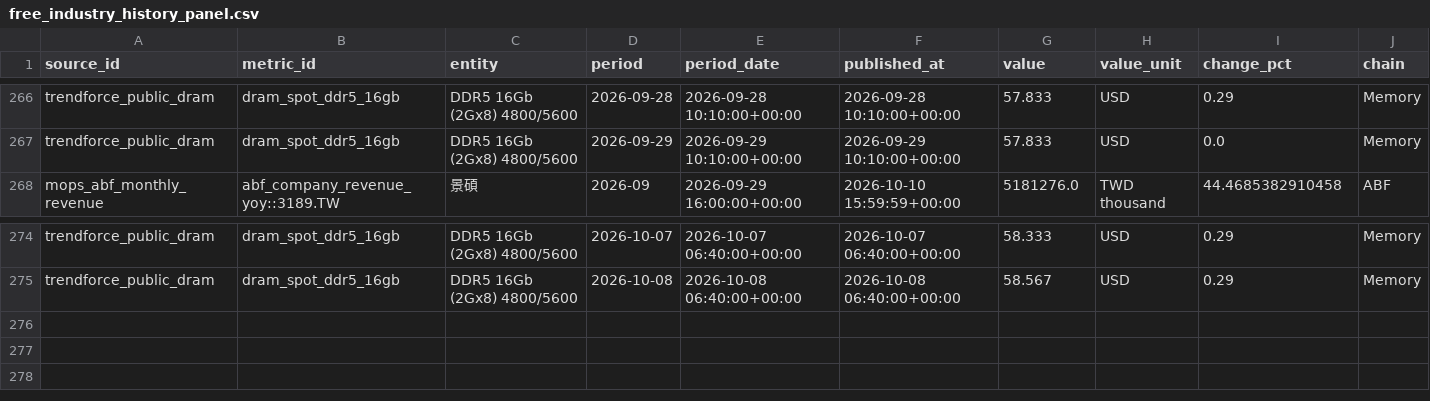
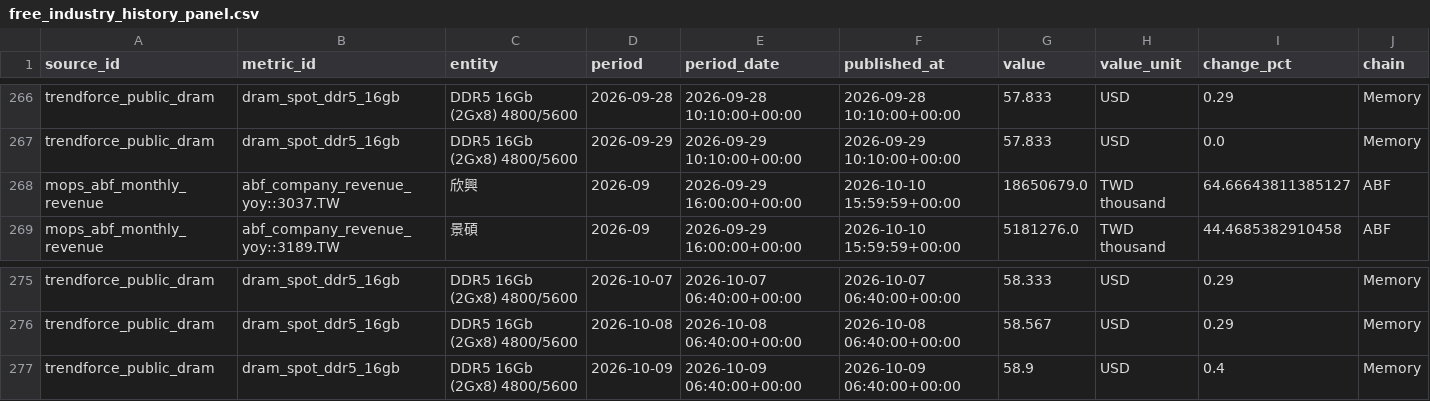
Before and after one commit to wesleylai1123/chain_survey, a CSV file: data/history/free_industry_history_panel.csv, drawn as a sheet; only a part is shown, gaps mark what is left out; rows hold the shown columns only; the diff names each change by its address in the sheet, - before the commit and + after, or states it on an @@ line.

```diff
--- a/data/history/free_industry_history_panel.csv
+++ b/data/history/free_industry_history_panel.csv
+row 268: mops_abf_monthly_revenue | abf_company_revenue_yoy::3037.TW | 欣興 | 2026-09 | 2026-09-29 16:00:00+00:00 | 2026-10-10 15:59:59+00:00 | 18650679.0 | TWD thousand | 64.66643811385127 | ABF
+row 277: trendforce_public_dram | dram_spot_ddr5_16gb | DDR5 16Gb (2Gx8) 4800/5600 | 2026-10-09 | 2026-10-09 06:40:00+00:00 | 2026-10-09 06:40:00+00:00 | 58.9 | USD | 0.4 | Memory
```
Also changed, not shown: data/history/free_industry_history_coverage.csv, data/history/mops_abf_monthly_revenue_history.csv, 5 other files.
